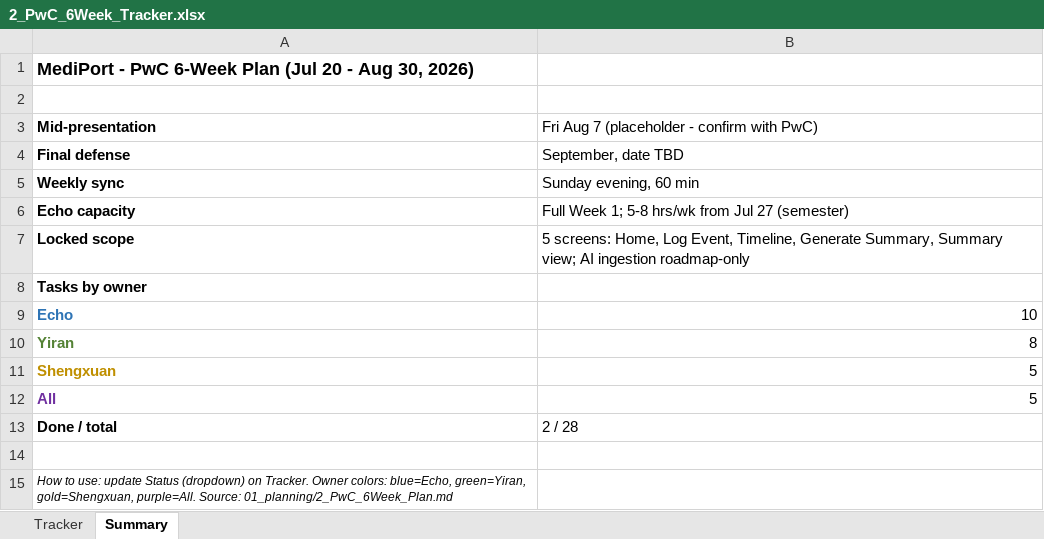
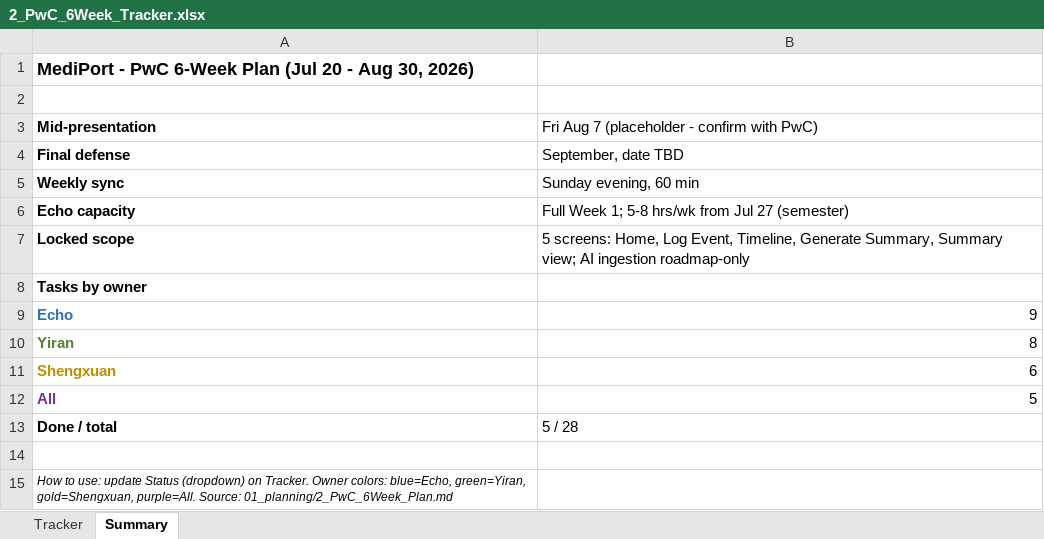
Before and after one commit to EchoZhao1998/nf2_UX_case_study, an Excel workbook: 01_planning/2_PwC_6Week_Tracker.xlsx, sheet Summary, drawn as a sheet; values as stored, in another font and other column widths than the file's, no borders; the diff names each change by its address in the sheet, - before the commit and + after, or states it on an @@ line.

```diff
--- a/01_planning/2_PwC_6Week_Tracker.xlsx (sheet Summary)
+++ b/01_planning/2_PwC_6Week_Tracker.xlsx (sheet Summary)
-B9: 10
+B9: 9
-B11: 5
+B11: 6
-B13: 2 / 28
+B13: 5 / 28
```
Also changed, not shown: sheet Tracker, 5 other files.
